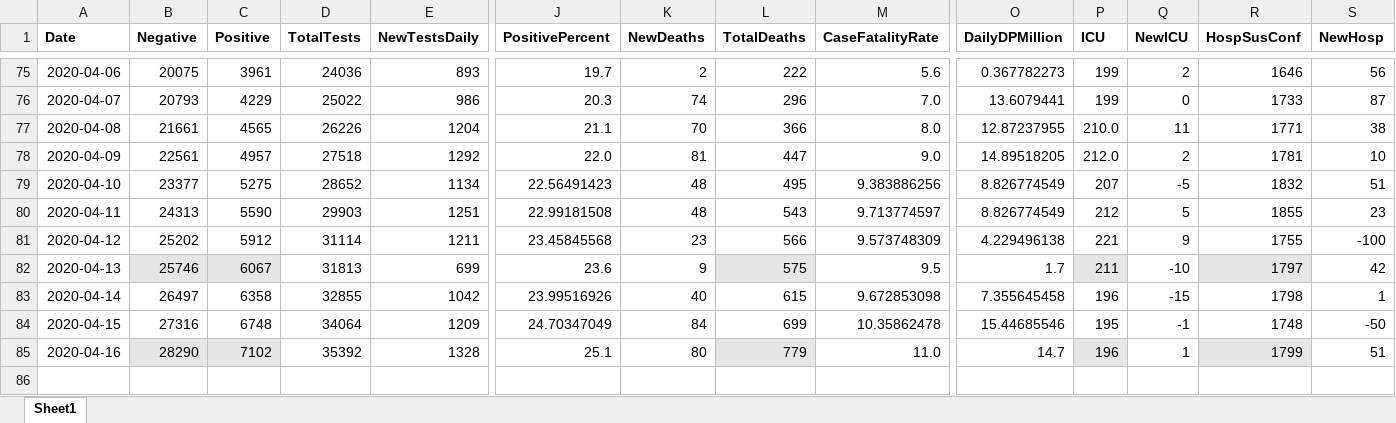
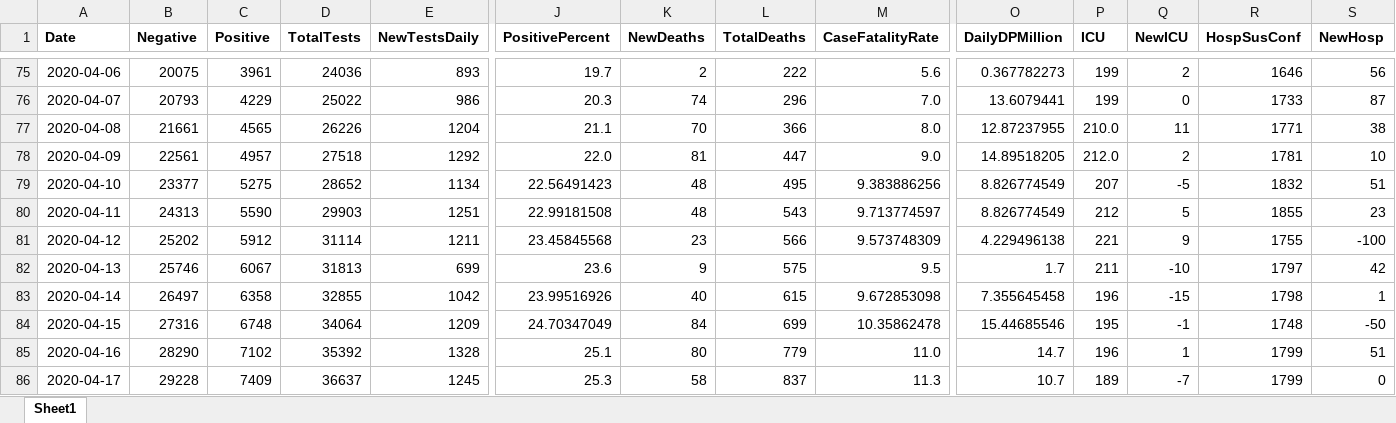
Before and after one commit to will-ball/scot_covid, an Excel workbook: scot_covid.xlsx, sheet Sheet1, drawn as a sheet; only a part is shown, gaps mark what is left out; values as stored, in another font and other column widths than the file's, no borders; rows hold the shown columns only; the diff names each change by its address in the sheet, - before the commit and + after, or states it on an @@ line.

```diff
--- a/scot_covid.xlsx (sheet Sheet1)
+++ b/scot_covid.xlsx (sheet Sheet1)
-B82:C82 fill: #E7E6E6
+B82:C82 fill: none
-L82 fill: #E7E6E6
+L82 fill: none
-P82 fill: #E7E6E6
+P82 fill: none
-R82 fill: #E7E6E6
+R82 fill: none
-B85:C85 fill: #E7E6E6
+B85:C85 fill: none
-L85 fill: #E7E6E6
+L85 fill: none
-P85 fill: #E7E6E6
+P85 fill: none
-R85 fill: #E7E6E6
+R85 fill: none
+row 86: 2020-04-17 | 29228 | 7409 | 36637 | 1245 | 25.3 | 58 | 837 | 11.3 | 10.7 | 189 | -7 | 1799 | 0
```
Also changed, not shown: 5 other files.
